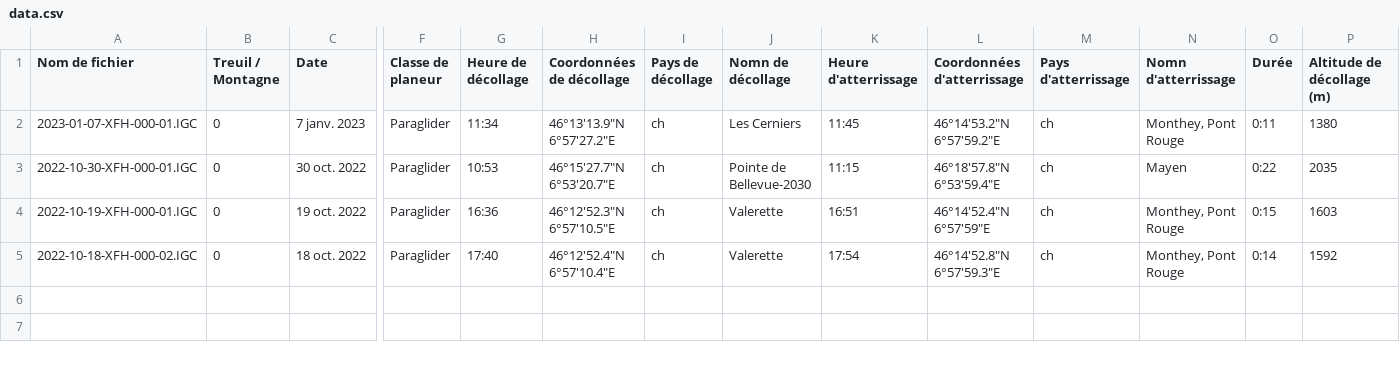
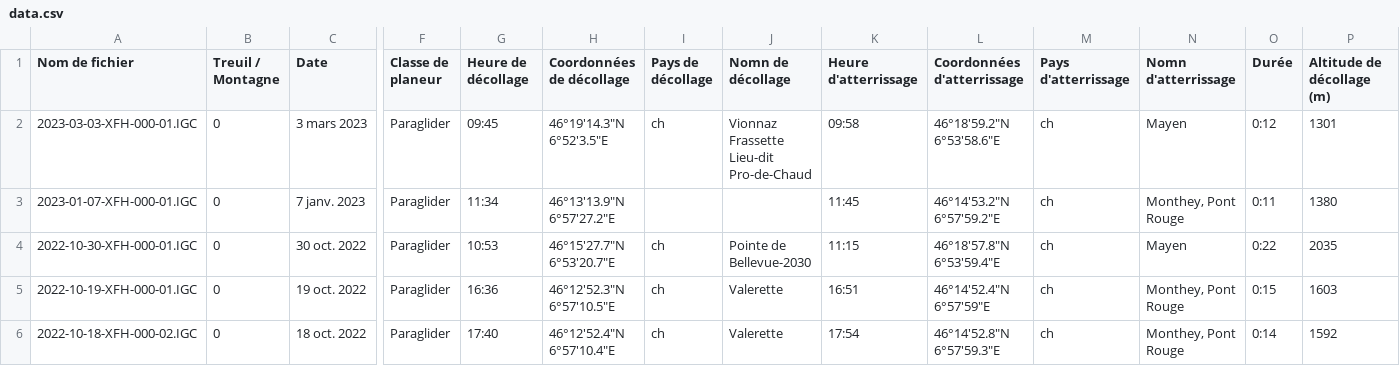
Before and after one commit to bresnico/parapente-suivi, a CSV file: data/data.csv, drawn as a sheet; only a part is shown, gaps mark what is left out; addresses are those after the commit; rows hold the shown columns only; the diff names each change by its address in the sheet, - before the commit and + after, or states it on an @@ line.

```diff
--- a/data/data.csv
+++ b/data/data.csv
+row 2: 2023-03-03-XFH-000-01.IGC | 0 | 3 mars 2023 | Paraglider | 09:45 | 46°19′14.3″N 6°52′3.5″E | ch | Vionnaz Frassette Lieu-dit Pro-de-Chaud | 09:58 | 46°18′59.2″N 6°53′58.6″E | ch | Mayen | 0:12 | 1301
-I3 (Pays de décollage): ch
+I3 (Pays de décollage): (empty)
-J3 (Nomn de décollage): Les Cerniers
+J3 (Nomn de décollage): (empty)
```
Also changed, not shown: 10 other files.
